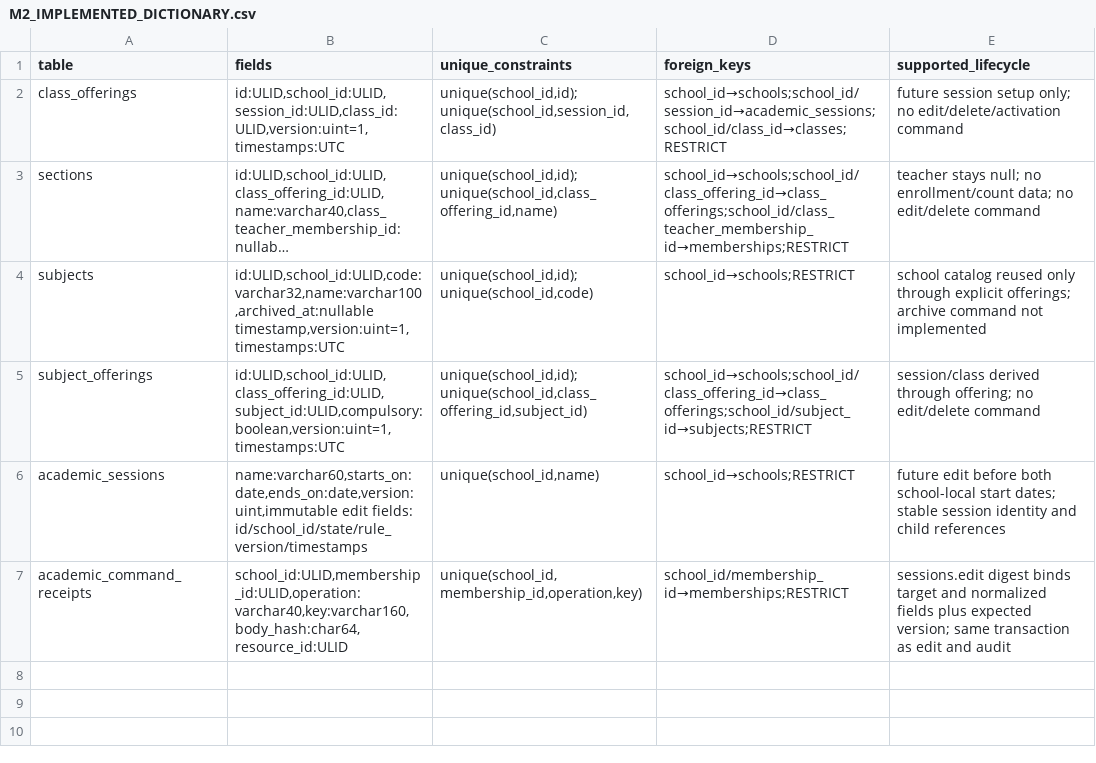
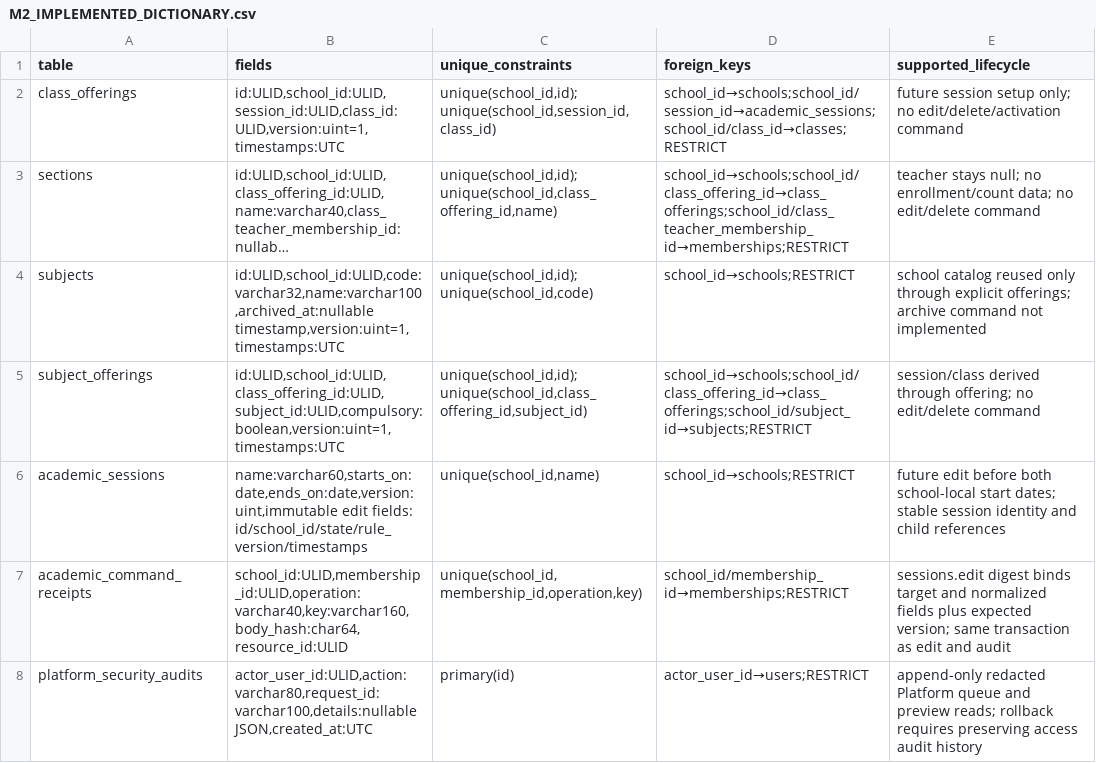
Before and after one commit to mollanuramin130/NUVIKOZ_Edu, a CSV file: docs/database/M2_IMPLEMENTED_DICTIONARY.csv, drawn as a sheet; long unchanged cells end in …; the diff names each change by its address in the sheet, - before the commit and + after, or states it on an @@ line.

```diff
--- a/docs/database/M2_IMPLEMENTED_DICTIONARY.csv
+++ b/docs/database/M2_IMPLEMENTED_DICTIONARY.csv
+row 8: platform_security_audits | actor_user_id:ULID,action:varchar80,request_id:varchar100,details:nullable JSON,created_at:UTC | primary(id) | actor_user_id→users;RESTRICT | append-only redacted Platform queue and preview reads; rollback requires preserving access audit history
```
Also changed, not shown: 17 other files.
